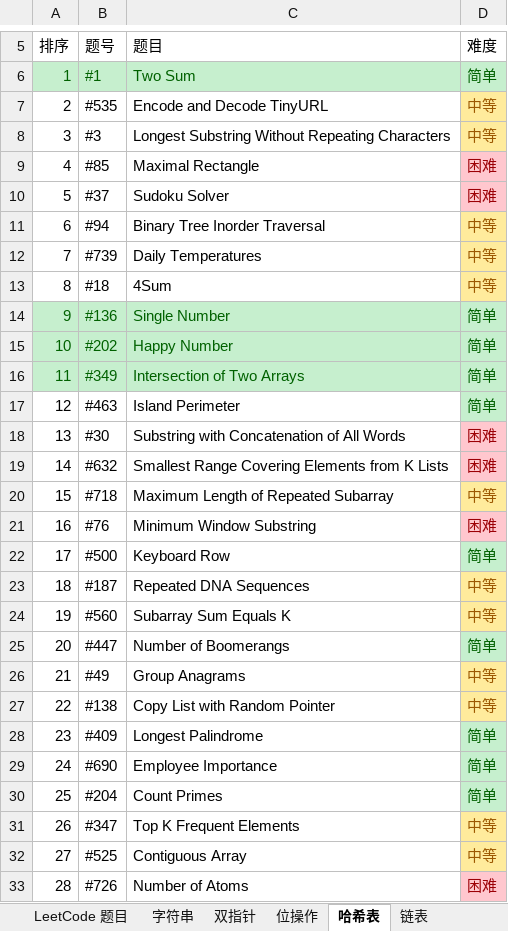
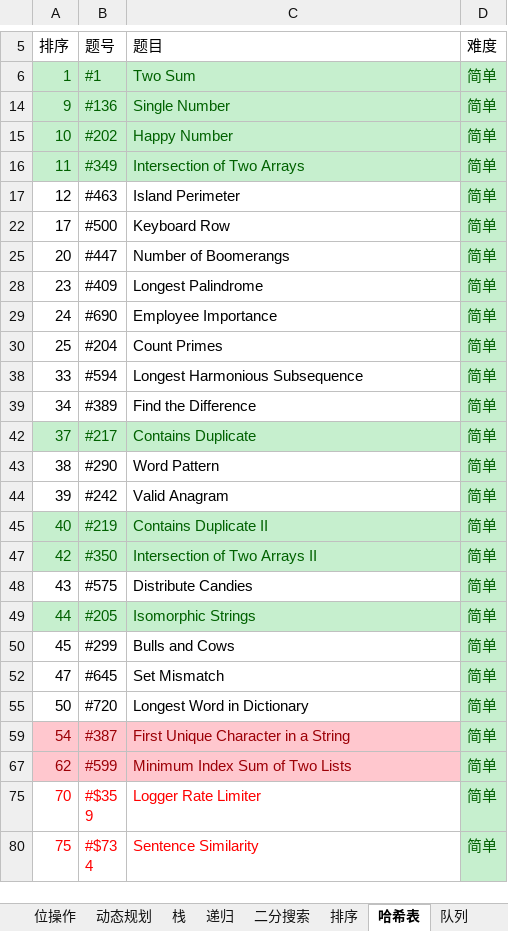
Before and after one commit to unwindfly/LeetCode, an Excel workbook: LeetCode 题目.xlsx, sheet 哈希表, drawn as a sheet; only a part is shown, gaps mark what is left out; the shorter side is filled out with more unchanged rows; values as stored, in another font and other column widths than the file's, no borders; charts and pictures not drawn; the diff covers the shown part only; the diff names each change by its address in the sheet, - before the commit and + after, or states it on an @@ line.

```diff
--- a/LeetCode 题目.xlsx (sheet 哈希表)
+++ b/LeetCode 题目.xlsx (sheet 哈希表)
@@ sheet tab hidden: 字符串 @@
@@ sheet tab hidden: 双指针 @@
@@ sheet tab hidden: 链表 @@
@@ row 7 hidden: 2 | #535 | Encode and Decode TinyURL | 中等 @@
@@ row 8 hidden: 3 | #3 | Longest Substring Without Repeating Characters | 中等 @@
@@ row 9 hidden: 4 | #85 | Maximal Rectangle | 困难 @@
@@ row 10 hidden: 5 | #37 | Sudoku Solver | 困难 @@
@@ row 11 hidden: 6 | #94 | Binary Tree Inorder Traversal | 中等 @@
@@ row 12 hidden: 7 | #739 | Daily Temperatures | 中等 @@
@@ row 13 hidden: 8 | #18 | 4Sum | 中等 @@
@@ row 18 hidden: 13 | #30 | Substring with Concatenation of All Words | 困难 @@
@@ row 19 hidden: 14 | #632 | Smallest Range Covering Elements from K Lists | 困难 @@
@@ row 20 hidden: 15 | #718 | Maximum Length of Repeated Subarray | 中等 @@
@@ row 21 hidden: 16 | #76 | Minimum Window Substring | 困难 @@
@@ row 23 hidden: 18 | #187 | Repeated DNA Sequences | 中等 @@
@@ row 24 hidden: 19 | #560 | Subarray Sum Equals K | 中等 @@
@@ row 26 hidden: 21 | #49 | Group Anagrams | 中等 @@
@@ row 27 hidden: 22 | #138 | Copy List with Random Pointer | 中等 @@
@@ row 31 hidden: 26 | #347 | Top K Frequent Elements | 中等 @@
@@ row 32 hidden: 27 | #525 | Contiguous Array | 中等 @@
@@ row 33 hidden: 28 | #726 | Number of Atoms | 困难 @@
```
Also changed, not shown: 33 hidden or unhidden rows elsewhere in this sheet, sheet 动态规划, sheet 二分搜索, sheet 栈, sheet 位操作, sheet 分治法, sheet 排序, 1 more sheet, other sheet tabs, charts or pictures, 3 other files.
